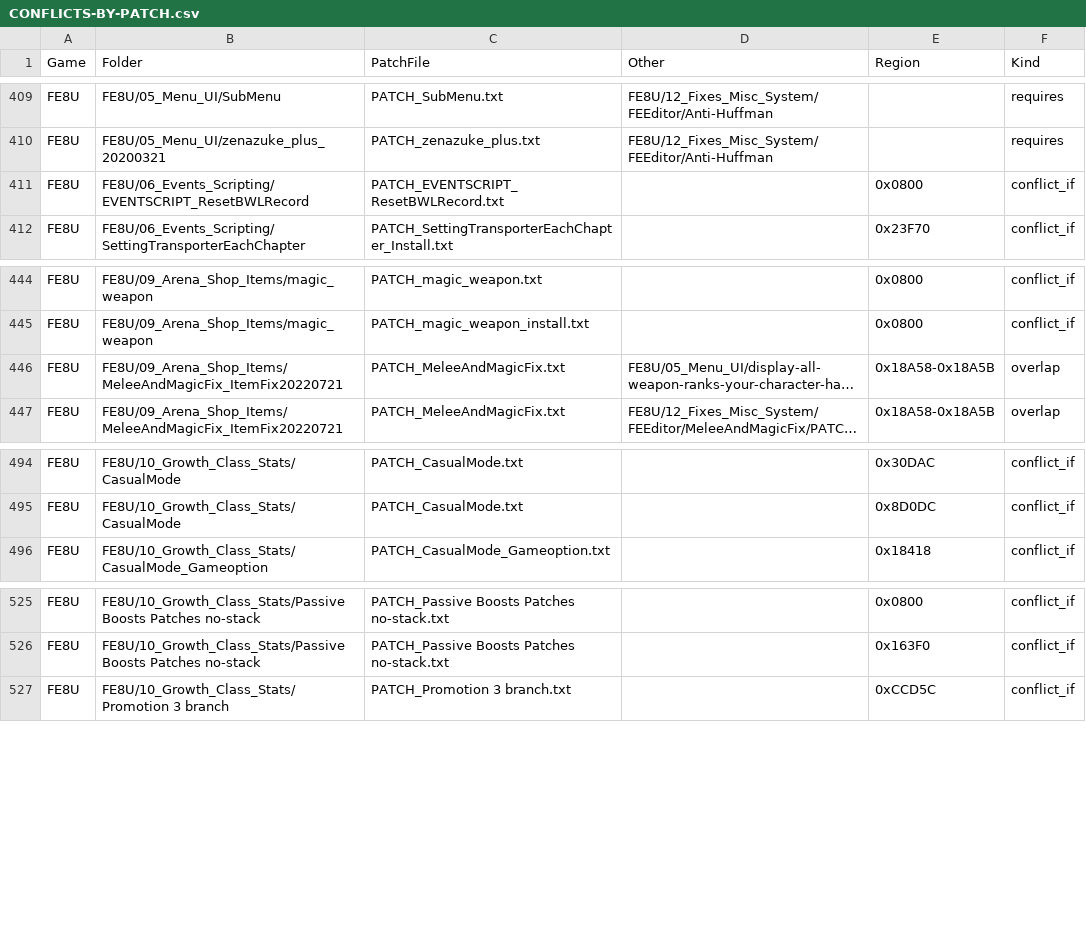
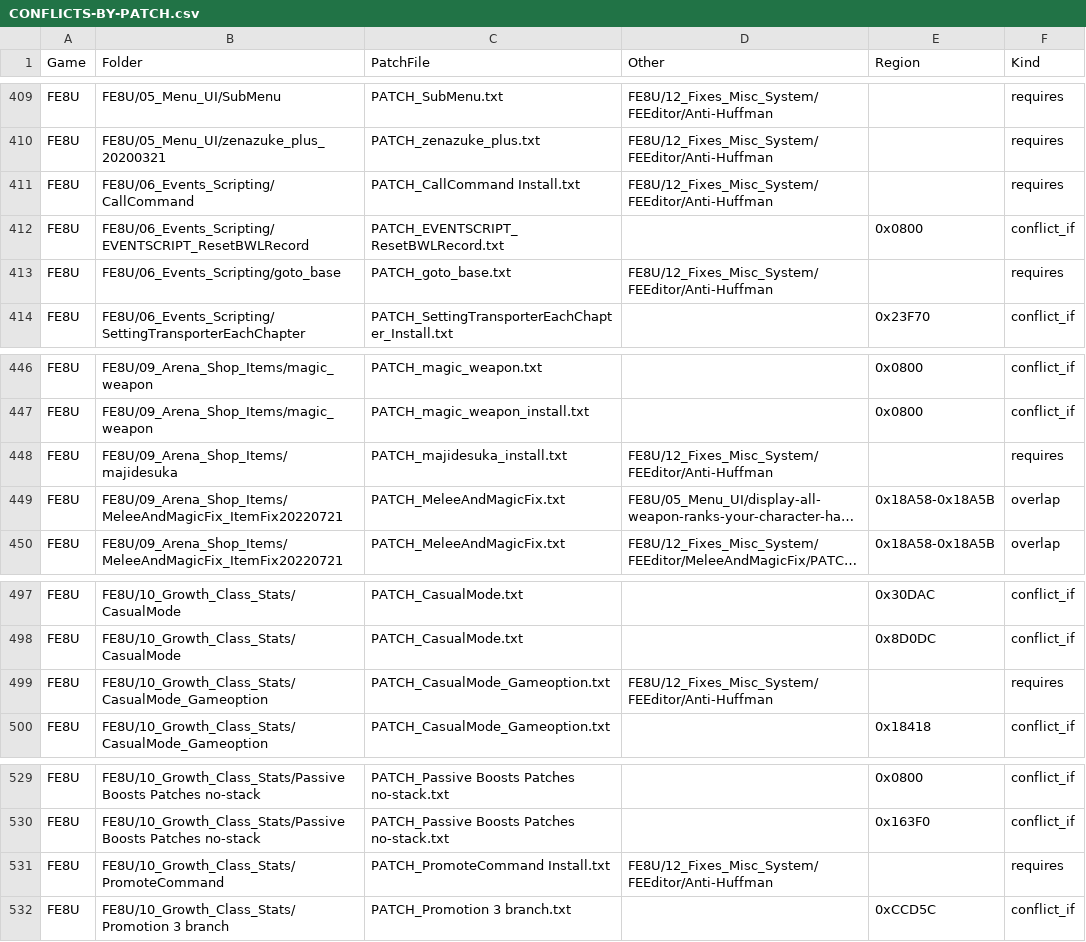
Before and after one commit to Klokinator/FECK-Patches, a CSV file: CONFLICTS-BY-PATCH.csv, drawn as a sheet; only a part is shown, gaps mark what is left out; long unchanged cells end in …; the diff names each change by its address in the sheet, - before the commit and + after, or states it on an @@ line.

```diff
--- a/CONFLICTS-BY-PATCH.csv
+++ b/CONFLICTS-BY-PATCH.csv
+row 411: FE8U | FE8U/06_Events_Scripting/CallCommand | PATCH_CallCommand Install.txt | FE8U/12_Fixes_Misc_System/FEEditor/Anti-Huffman |  | requires
+row 413: FE8U | FE8U/06_Events_Scripting/goto_base | PATCH_goto_base.txt | FE8U/12_Fixes_Misc_System/FEEditor/Anti-Huffman |  | requires
+row 448: FE8U | FE8U/09_Arena_Shop_Items/majidesuka | PATCH_majidesuka_install.txt | FE8U/12_Fixes_Misc_System/FEEditor/Anti-Huffman |  | requires
+row 499: FE8U | FE8U/10_Growth_Class_Stats/CasualMode_Gameoption | PATCH_CasualMode_Gameoption.txt | FE8U/12_Fixes_Misc_System/FEEditor/Anti-Huffman |  | requires
+row 531: FE8U | FE8U/10_Growth_Class_Stats/PromoteCommand | PATCH_PromoteCommand Install.txt | FE8U/12_Fixes_Misc_System/FEEditor/Anti-Huffman |  | requires
```
Also changed, not shown: 10 other files.
